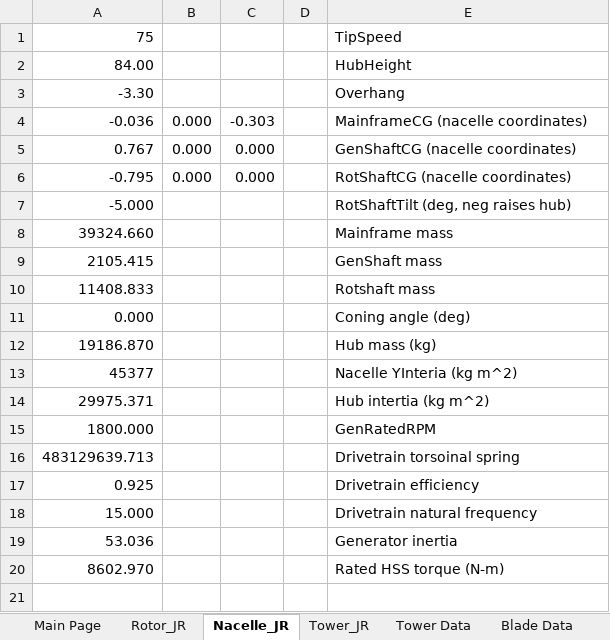
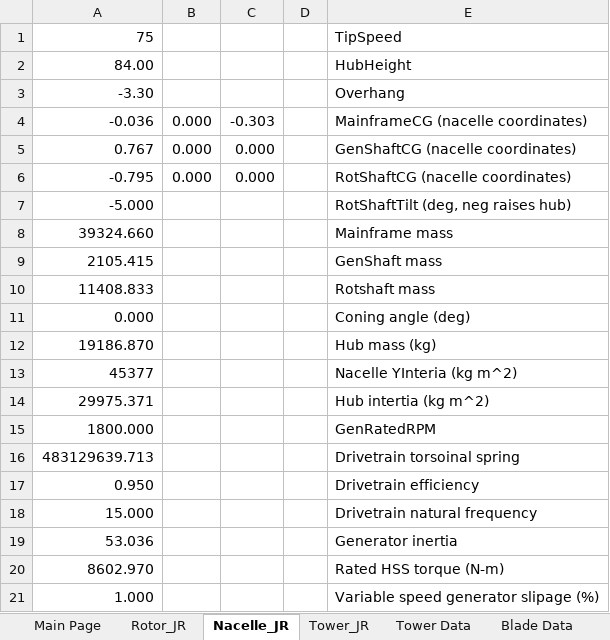
Before and after one commit to jennirinker/dissertation, an Excel workbook: FAST_models/WindPACT/excel_proc/turbines/1.5A08V03_proc.xlsx, sheet Nacelle_JR, drawn as a sheet; values as stored, in another font and other column widths than the file's, no borders; the diff names each change by its address in the sheet, - before the commit and + after, or states it on an @@ line.

```diff
--- a/FAST_models/WindPACT/excel_proc/turbines/1.5A08V03_proc.xlsx (sheet Nacelle_JR)
+++ b/FAST_models/WindPACT/excel_proc/turbines/1.5A08V03_proc.xlsx (sheet Nacelle_JR)
-A17: 0.925
+A17: 0.950
+row 21: 1.000 |  |  |  | Variable speed generator slipage (%)
```
Also changed, not shown: sheet Main Page, sheet Rotor_JR, formulas that keep their value, charts or pictures, 41 other files.
